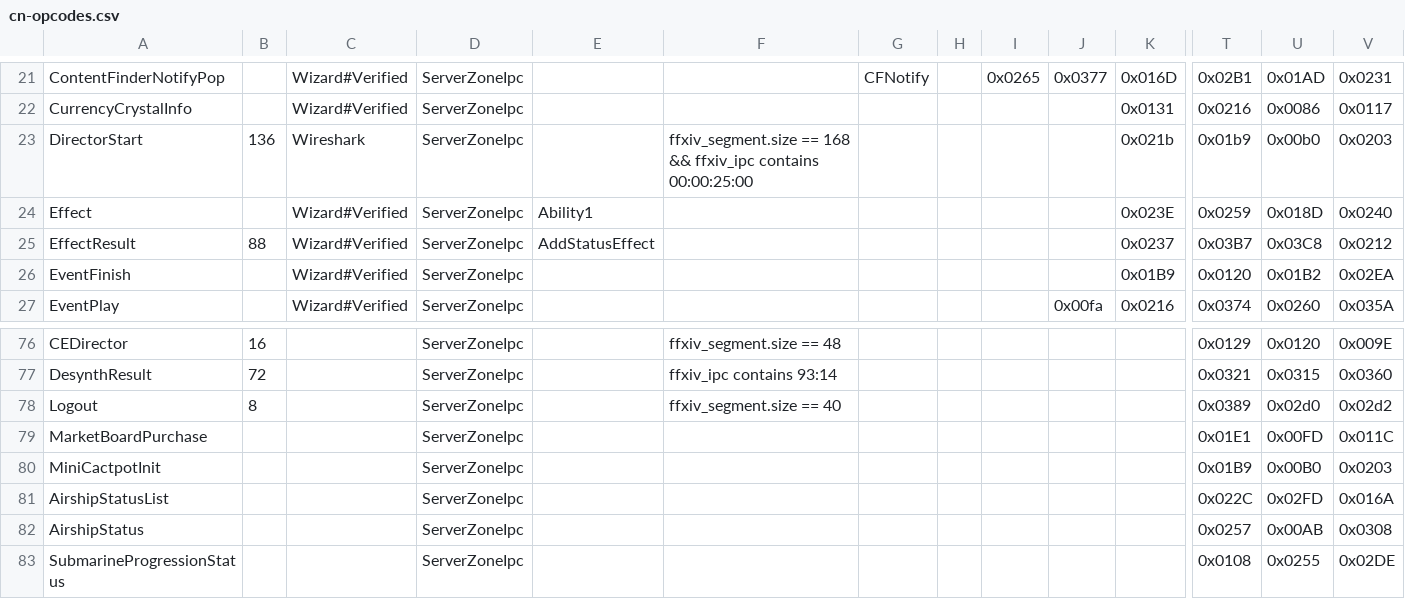
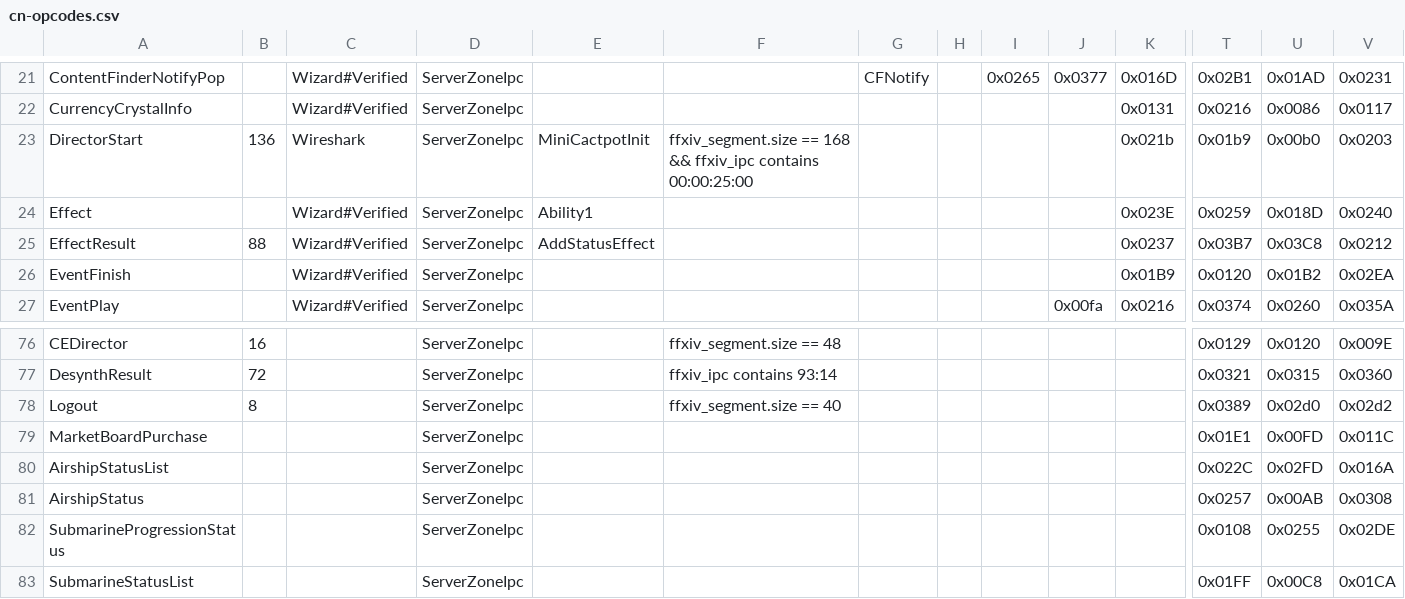
Before and after one commit to zhyupe/ffxiv-opcode-worker, a CSV file: cn-opcodes.csv, drawn as a sheet; only a part is shown, gaps mark what is left out; the shorter side is filled out with more unchanged rows; rows hold the shown columns only; the diff names each change by its address in the sheet, - before the commit and + after, or states it on an @@ line.

Commit message:
fix: merge DirectorStart and MiniCactpotInit

```diff
--- a/cn-opcodes.csv
+++ b/cn-opcodes.csv
-E23: (empty)
+E23: MiniCactpotInit
-row 80: MiniCactpotInit |  |  | ServerZoneIpc |  |  |  |  |  |  |  | 0x01B9 | 0x00B0 | 0x0203
```
